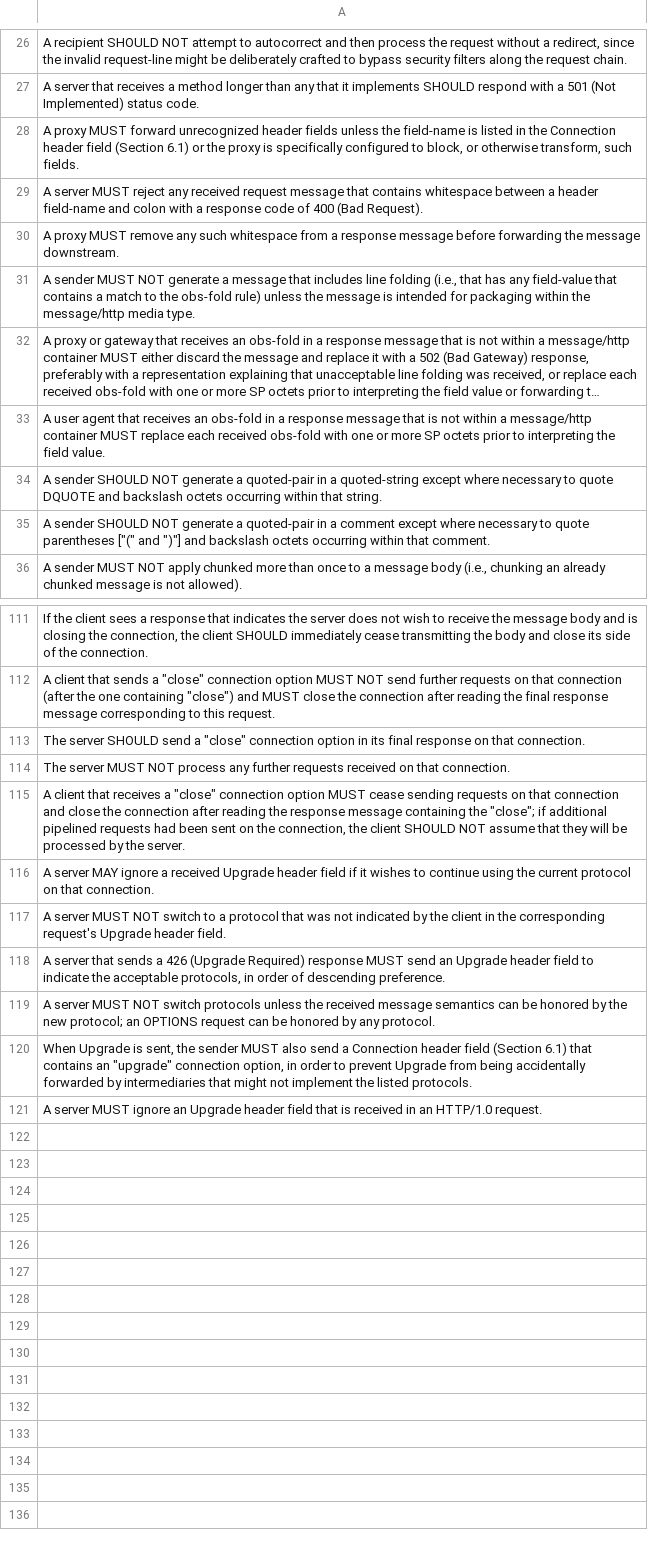
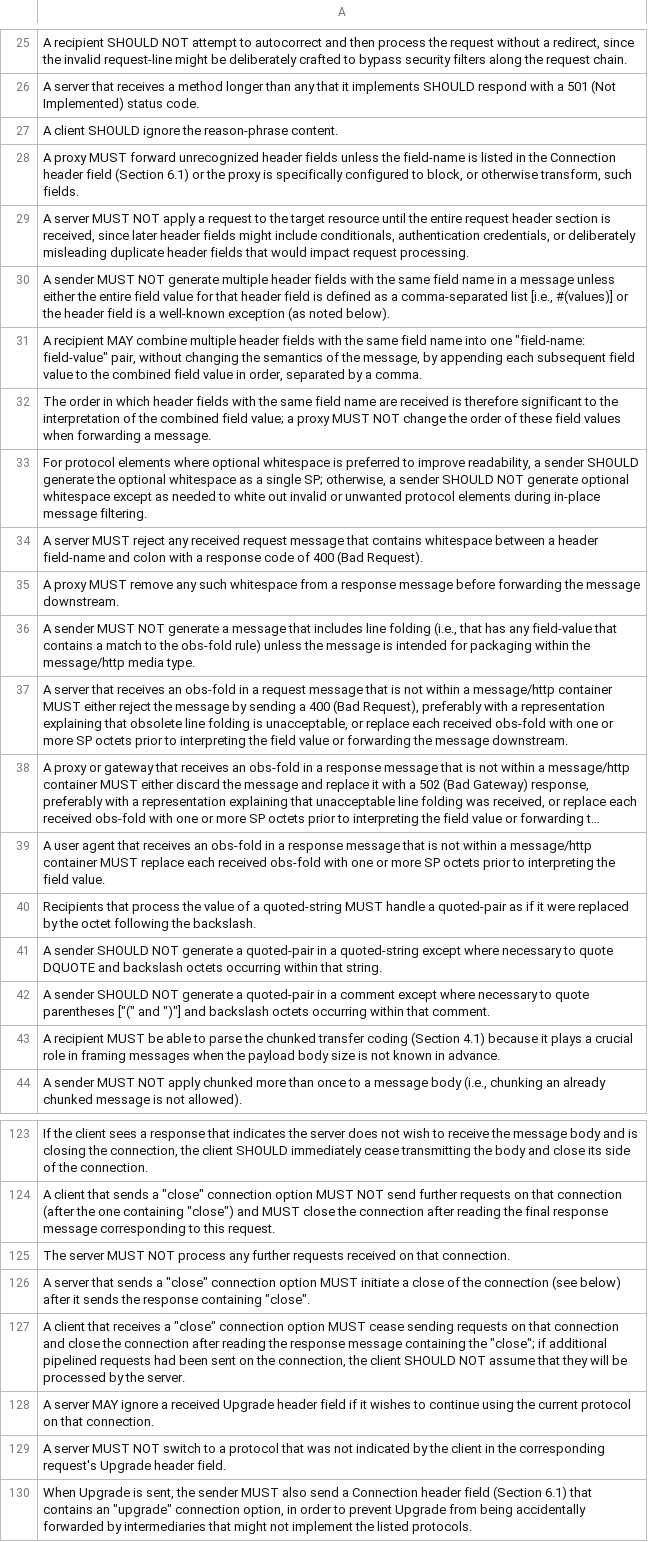
Before and after one commit to mo-xiaoxi/HDiff, a CSV file: data/role_behavior/7230.csv, drawn as a sheet; only a part is shown, gaps mark what is left out; the shorter side is filled out with more unchanged rows; long unchanged cells end in …; removed rows and columns are numbered as before the commit, all else as after; the diff covers the shown part only; the diff names each change by its address in the sheet, - before the commit and + after, or states it on an @@ line.

```diff
--- a/data/role_behavior/7230.csv
+++ b/data/role_behavior/7230.csv
+row 27: A client SHOULD ignore the reason-phrase content.
+row 29: A server MUST NOT apply a request to the target resource until the entire request header section is received, since later header fields might include conditionals, authentication credentials, or deliberately misleading duplicate header fields that would impact request processing.
+row 30: A sender MUST NOT generate multiple header fields with the same field name in a message unless either the entire field value for that header field is defined as a comma-separated list [i.e., #(values)] or the header field is a well-known exception (as noted below).
+row 31: A recipient MAY combine multiple header fields with the same field name into one "field-name: field-value" pair, without changing the semantics of the message, by appending each subsequent field value to the combined field value in order, separated by a comma.
+row 32: The order in which header fields with the same field name are received is therefore significant to the interpretation of the combined field value; a proxy MUST NOT change the order of these field values when forwarding a message.
+row 33: For protocol elements where optional whitespace is preferred to improve readability, a sender SHOULD generate the optional whitespace as a single SP; otherwise, a sender SHOULD NOT generate optional whitespace except as needed to white out invalid or unwanted protocol elements during in-place message filtering.
+row 37: A server that receives an obs-fold in a request message that is not within a message/http container MUST either reject the message by sending a 400 (Bad Request), preferably with a representation explaining that obsolete line folding is unacceptable, or replace each received obs-fold with one or more SP octets prior to interpreting the field value or forwarding the message downstream.
+row 40: Recipients that process the value of a quoted-string MUST handle a quoted-pair as if it were replaced by the octet following the backslash.
+row 43: A recipient MUST be able to parse the chunked transfer coding (Section 4.1) because it plays a crucial role in framing messages when the payload body size is not known in advance.
-row 113: The server SHOULD send a "close" connection option in its final response on that connection.
+row 126: A server that sends a "close" connection option MUST initiate a close of the connection (see below) after it sends the response containing "close".
-row 118: A server that sends a 426 (Upgrade Required) response MUST send an Upgrade header field to indicate the acceptable protocols, in order of descending preference.
-row 119: A server MUST NOT switch protocols unless the received message semantics can be honored by the new protocol; an OPTIONS request can be honored by any protocol.
```
Also changed, not shown: 10 added rows, 7 removed rows and 9 edited cells elsewhere in this file, data/role_behavior/7232.csv, data/role_behavior/7233.csv, 13 other files.
